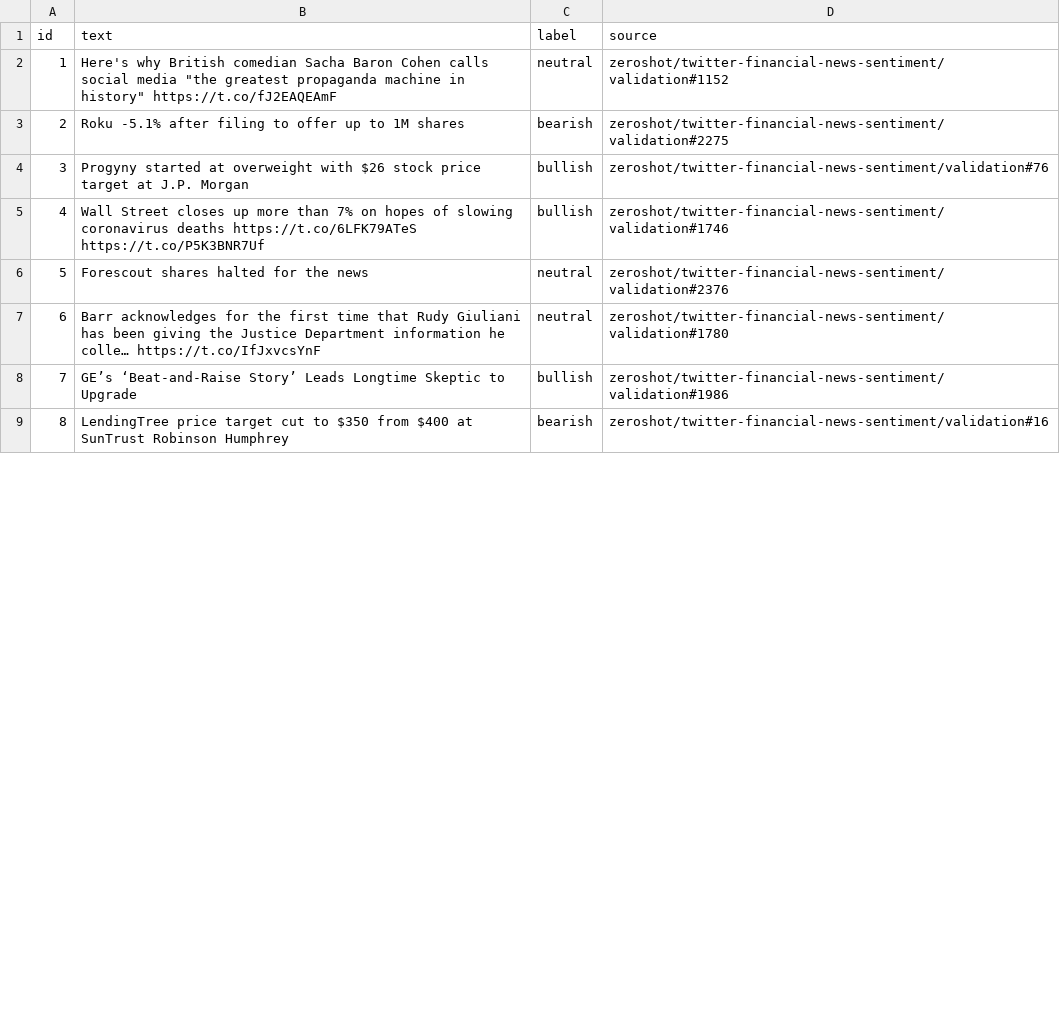
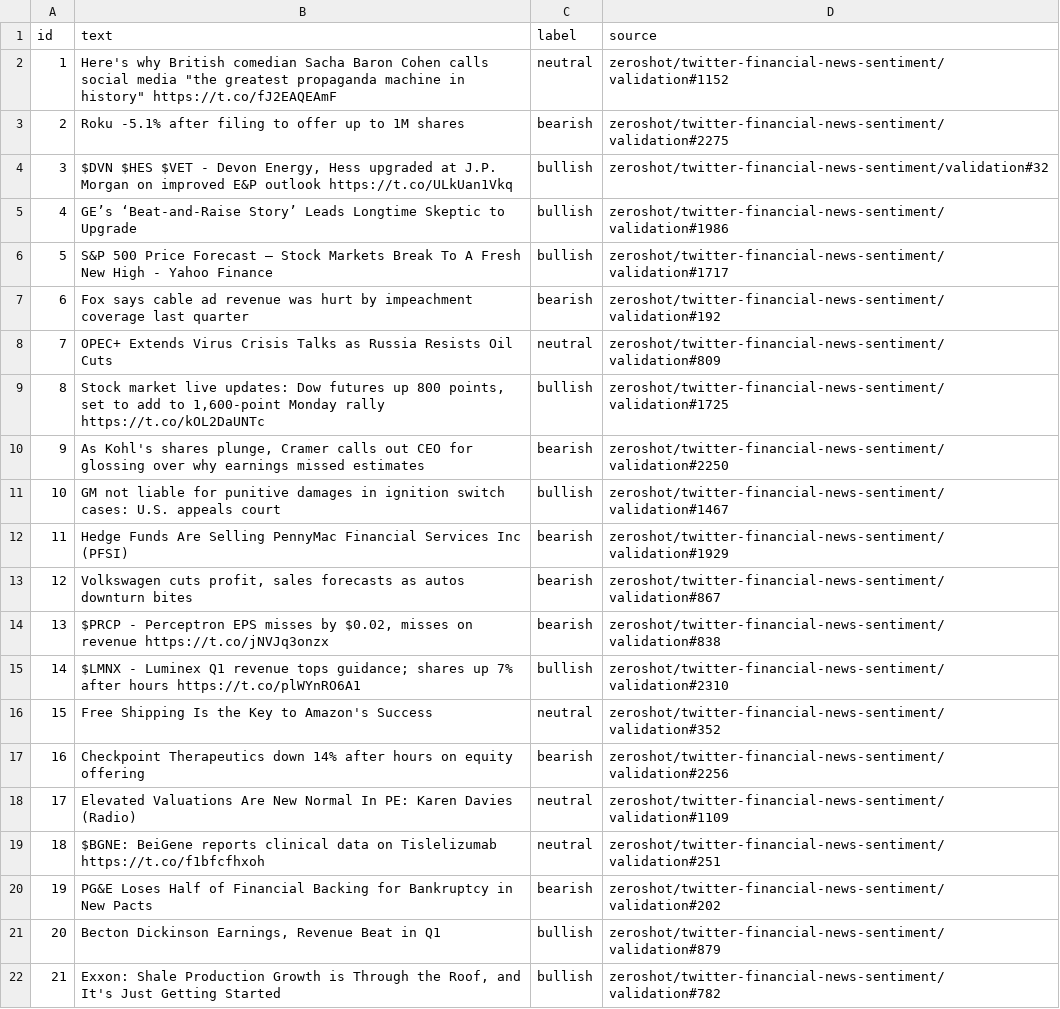
Before and after one commit to alia4760/market-sentiment-agent, a CSV file: evals/eval_set.csv, drawn as a sheet; only a part is shown; the shorter side is filled out with more unchanged rows; removed rows and columns are numbered as before the commit, all else as after; the diff covers the shown part only; the diff names each change by its address in the sheet, - before the commit and + after, or states it on an @@ line.

```diff
--- a/evals/eval_set.csv
+++ b/evals/eval_set.csv
-B4 (text): Progyny started at overweight with $26 stock price target at J.P. Morgan
+B4 (text): $DVN $HES $VET - Devon Energy, Hess upgraded at J.P. Morgan on improved E&P outlook https://t.co/ULkUan1Vkq
-D4 (source): zeroshot/twitter-financial-news-sentiment/validation#76
+D4 (source): zeroshot/twitter-financial-news-sentiment/validation#32
-row 5: 4 | Wall Street closes up more than 7% on hopes of slowing coronavirus deaths https://t.co/6LFK79ATeS https://t.co/P5K3BNR7Uf | bullish | zeroshot/twitter-financial-news-sentiment/validation#1746
-row 6: 5 | Forescout shares halted for the news | neutral | zeroshot/twitter-financial-news-sentiment/validation#2376
-row 7: 6 | Barr acknowledges for the first time that Rudy Giuliani has been giving the Justice Department information he colle… https://t.co/IfJxvcsYnF | neutral | zeroshot/twitter-financial-news-sentiment/validation#1780
@@ column A (id) renumbered between rows 5 and 61 @@
@@ row 24 moved to row 6: 5 @@
+row 7: 6 | Fox says cable ad revenue was hurt by impeachment coverage last quarter | bearish | zeroshot/twitter-financial-news-sentiment/validation#192
+row 8: 7 | OPEC+ Extends Virus Crisis Talks as Russia Resists Oil Cuts | neutral | zeroshot/twitter-financial-news-sentiment/validation#809
+row 9: 8 | Stock market live updates: Dow futures up 800 points, set to add to 1,600-point Monday rally https://t.co/kOL2DaUNTc | bullish | zeroshot/twitter-financial-news-sentiment/validation#1725
@@ row 19 moved to row 10: 9 @@
+row 11: 10 | GM not liable for punitive damages in ignition switch cases: U.S. appeals court | bullish | zeroshot/twitter-financial-news-sentiment/validation#1467
@@ row 26 moved to row 12: 11 @@
+row 13: 12 | Volkswagen cuts profit, sales forecasts as autos downturn bites | bearish | zeroshot/twitter-financial-news-sentiment/validation#867
+row 14: 13 | $PRCP - Perceptron EPS misses by $0.02, misses on revenue https://t.co/jNVJq3onzx | bearish | zeroshot/twitter-financial-news-sentiment/validation#838
+row 15: 14 | $LMNX - Luminex Q1 revenue tops guidance; shares up 7% after hours https://t.co/plWYnRO6A1 | bullish | zeroshot/twitter-financial-news-sentiment/validation#2310
@@ row 44 moved to row 16: 15 @@
+row 17: 16 | Checkpoint Therapeutics down 14% after hours on equity offering | bearish | zeroshot/twitter-financial-news-sentiment/validation#2256
+row 18: 17 | Elevated Valuations Are New Normal In PE: Karen Davies (Radio) | neutral | zeroshot/twitter-financial-news-sentiment/validation#1109
+row 19: 18 | $BGNE: BeiGene reports clinical data on Tislelizumab https://t.co/f1bfcfhxoh | neutral | zeroshot/twitter-financial-news-sentiment/validation#251
@@ row 30 moved to row 20: 19 @@
+row 21: 20 | Becton Dickinson Earnings, Revenue Beat in Q1 | bullish | zeroshot/twitter-financial-news-sentiment/validation#879
@@ row 11 moved to row 22: 21 @@
```
Also changed, not shown: 13 added rows, 6 removed rows, 16 moved rows and 12 edited cells elsewhere in this file, evals/results.csv, 3 other files.
